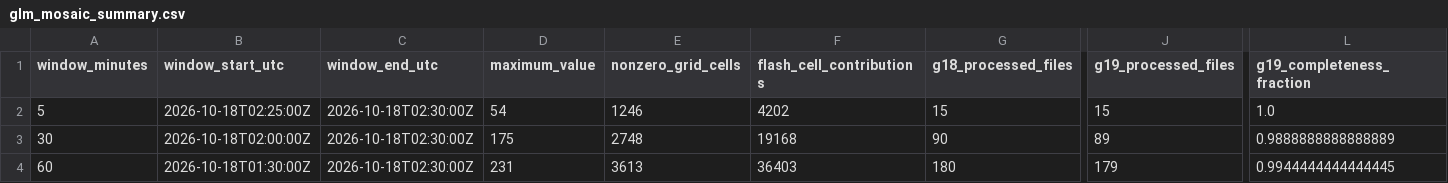
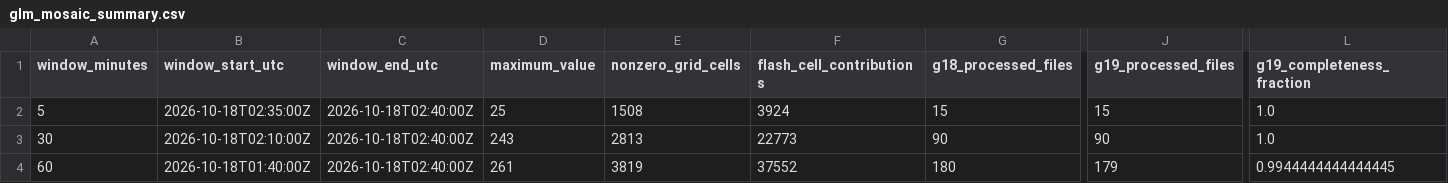
Before and after one commit to andreworrison-cloud/wpc-hydro-dashboard-archive-20261021, a CSV file: static/glm_mosaic_summary.csv, drawn as a sheet; only a part is shown, gaps mark what is left out; the diff names each change by its address in the sheet, - before the commit and + after, or states it on an @@ line.

```diff
--- a/static/glm_mosaic_summary.csv
+++ b/static/glm_mosaic_summary.csv
-B2 (window_start_utc): 2026-10-18T02:25:00Z
+B2 (window_start_utc): 2026-10-18T02:35:00Z
-C2:C4 (window_end_utc): 2026-10-18T02:30:00Z
+C2:C4 (window_end_utc): 2026-10-18T02:40:00Z
-D2 (maximum_value): 54
+D2 (maximum_value): 25
-E2 (nonzero_grid_cells): 1246
+E2 (nonzero_grid_cells): 1508
-F2 (flash_cell_contributions): 4202
+F2 (flash_cell_contributions): 3924
-B3 (window_start_utc): 2026-10-18T02:00:00Z
+B3 (window_start_utc): 2026-10-18T02:10:00Z
-D3 (maximum_value): 175
+D3 (maximum_value): 243
-E3 (nonzero_grid_cells): 2748
+E3 (nonzero_grid_cells): 2813
-F3 (flash_cell_contributions): 19168
+F3 (flash_cell_contributions): 22773
-J3 (g19_processed_files): 89
+J3 (g19_processed_files): 90
-L3 (g19_completeness_fraction): 0.9888888888888889
+L3 (g19_completeness_fraction): 1.0
-B4 (window_start_utc): 2026-10-18T01:30:00Z
+B4 (window_start_utc): 2026-10-18T01:40:00Z
-D4 (maximum_value): 231
+D4 (maximum_value): 261
-E4 (nonzero_grid_cells): 3613
+E4 (nonzero_grid_cells): 3819
-F4 (flash_cell_contributions): 36403
+F4 (flash_cell_contributions): 37552
```
Also changed, not shown: 8 other files.
